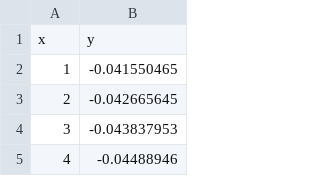
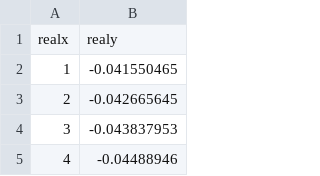
Before and after one commit to zlite/SimAnalysis, a CSV file: datalogs/real2.csv, drawn as a sheet; only a part is shown.

```diff
--- a/datalogs/real2.csv
+++ b/datalogs/real2.csv
@@ -1,2 +1,2 @@
-x,y
+realx,realy
 1,-0.041550465
```
Also changed, not shown: datalogs/sim2.csv, 1 other file.
